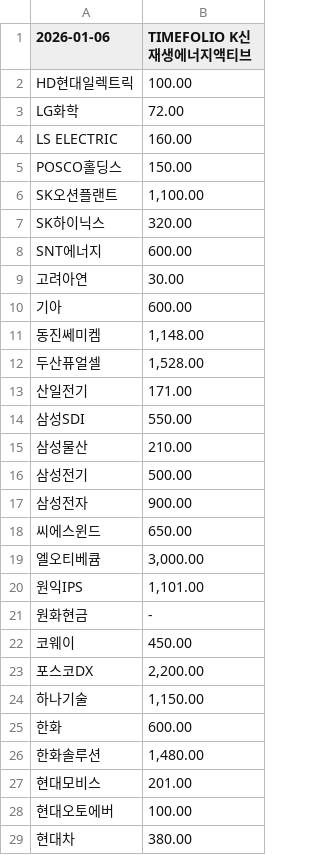
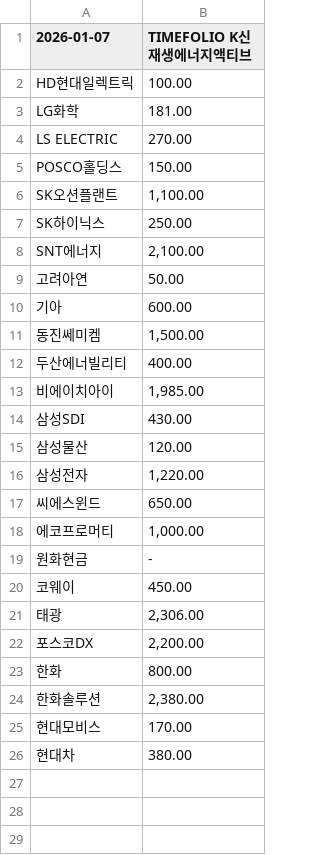
Before and after one commit to gunhoon/etf-timefolio, a CSV file: etf_pdf_404120_latest.csv, drawn as a sheet.

```diff
--- a/etf_pdf_404120_latest.csv
+++ b/etf_pdf_404120_latest.csv
@@ -1,29 +1,26 @@
-2026-01-06,TIMEFOLIO K신재생에너지액티브
+2026-01-07,TIMEFOLIO K신재생에너지액티브
 HD현대일렉트릭,100.00
-LG화학,72.00
-LS ELECTRIC,160.00
+LG화학,181.00
+LS ELECTRIC,270.00
 POSCO홀딩스,150.00
 SK오션플랜트,"1,100.00"
-SK하이닉스,320.00
-SNT에너지,600.00
-고려아연,30.00
+SK하이닉스,250.00
+SNT에너지,"2,100.00"
+고려아연,50.00
 기아,600.00
-동진쎄미켐,"1,148.00"
-두산퓨얼셀,"1,528.00"
-산일전기,171.00
-삼성SDI,550.00
-삼성물산,210.00
-삼성전기,500.00
-삼성전자,900.00
+동진쎄미켐,"1,500.00"
+두산에너빌리티,400.00
+비에이치아이,"1,985.00"
+삼성SDI,430.00
+삼성물산,120.00
+삼성전자,"1,220.00"
 씨에스윈드,650.00
-엘오티베큠,"3,000.00"
-원익IPS,"1,101.00"
+에코프로머티,"1,000.00"
 원화현금,-
 코웨이,450.00
+태광,"2,306.00"
 포스코DX,"2,200.00"
-하나기술,"1,150.00"
-한화,600.00
-한화솔루션,"1,480.00"
-현대모비스,201.00
-현대오토에버,100.00
+한화,800.00
+한화솔루션,"2,380.00"
+현대모비스,170.00
 현대차,380.00
```
Also changed, not shown: etf_pdf_385710_latest.csv, etf_pdf_385720_latest.csv, 4 other files.
